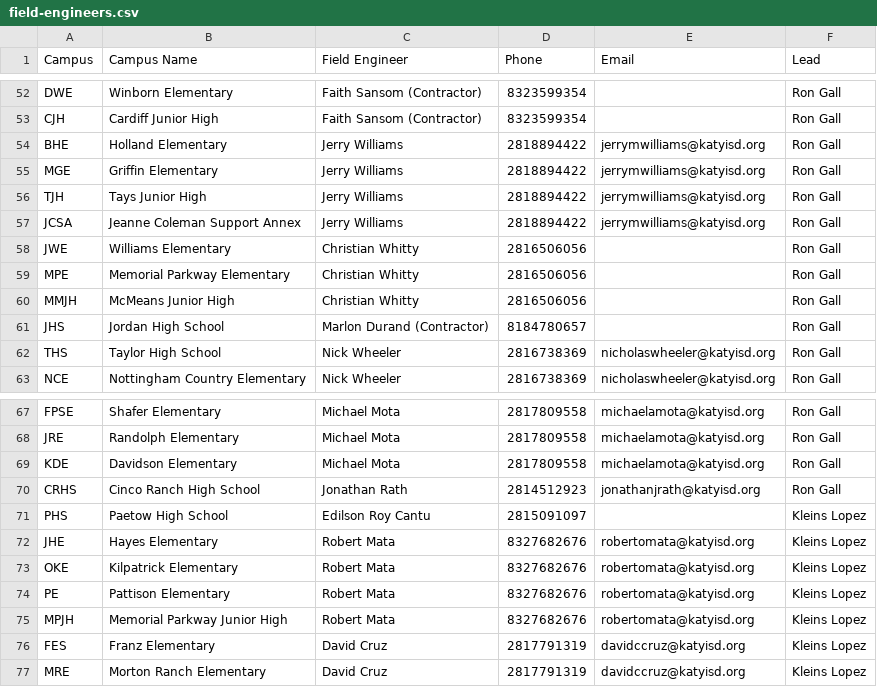
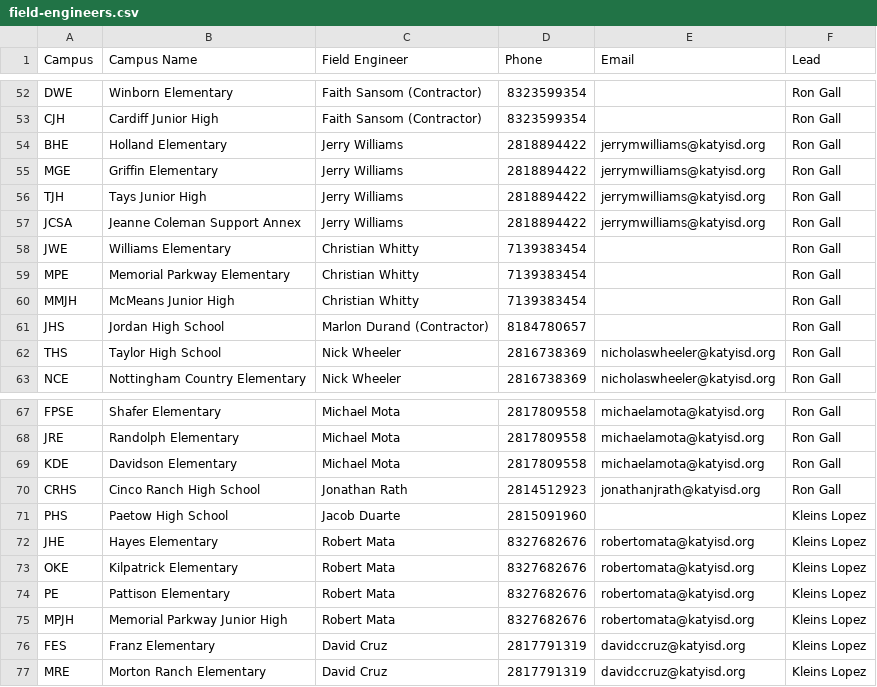
Before and after one commit to devildog1918/fe_campus_lookup, a CSV file: field-engineers.csv, drawn as a sheet; only a part is shown, gaps mark what is left out.

Commit message:
Add files via upload

```diff
--- a/field-engineers.csv
+++ b/field-engineers.csv
@@ -57,5 +57,5 @@ TJH,Tays Junior High,Jerry Williams,2818894422,jerrymwilliams@katyisd.org,Ron Ga
 JCSA,Jeanne Coleman Support Annex,Jerry Williams,2818894422,jerrymwilliams@katyisd.org,Ron Gall
-JWE,Williams Elementary,Christian Whitty,2816506056,,Ron Gall
-MPE,Memorial Parkway Elementary,Christian Whitty,2816506056,,Ron Gall
-MMJH,McMeans Junior High,Christian Whitty,2816506056,,Ron Gall
+JWE,Williams Elementary,Christian Whitty,7139383454,,Ron Gall
+MPE,Memorial Parkway Elementary,Christian Whitty,7139383454,,Ron Gall
+MMJH,McMeans Junior High,Christian Whitty,7139383454,,Ron Gall
 JHS,Jordan High School,Marlon Durand (Contractor),8184780657,,Ron Gall
@@ -70,3 +70,3 @@ KDE,Davidson Elementary,Michael Mota,2817809558,michaelamota@katyisd.org,Ron Gal
 CRHS,Cinco Ranch High School,Jonathan Rath,2814512923,jonathanjrath@katyisd.org,Ron Gall
-PHS,Paetow High School,Edilson Roy Cantu,2815091097,,Kleins Lopez
+PHS,Paetow High School,Jacob Duarte,2815091960,,Kleins Lopez
 JHE,Hayes Elementary,Robert Mata,8327682676,robertomata@katyisd.org,Kleins Lopez
```
